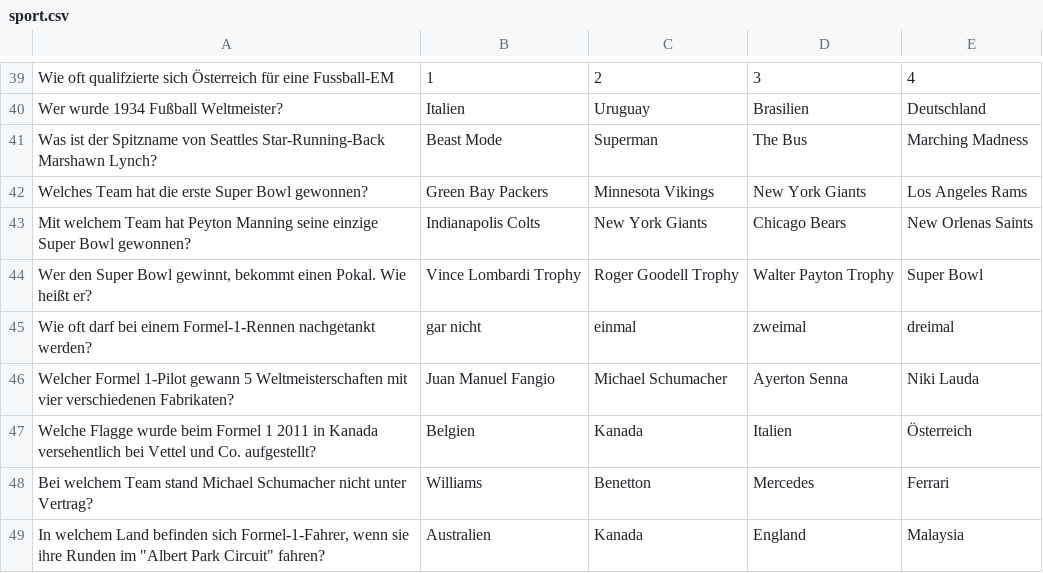
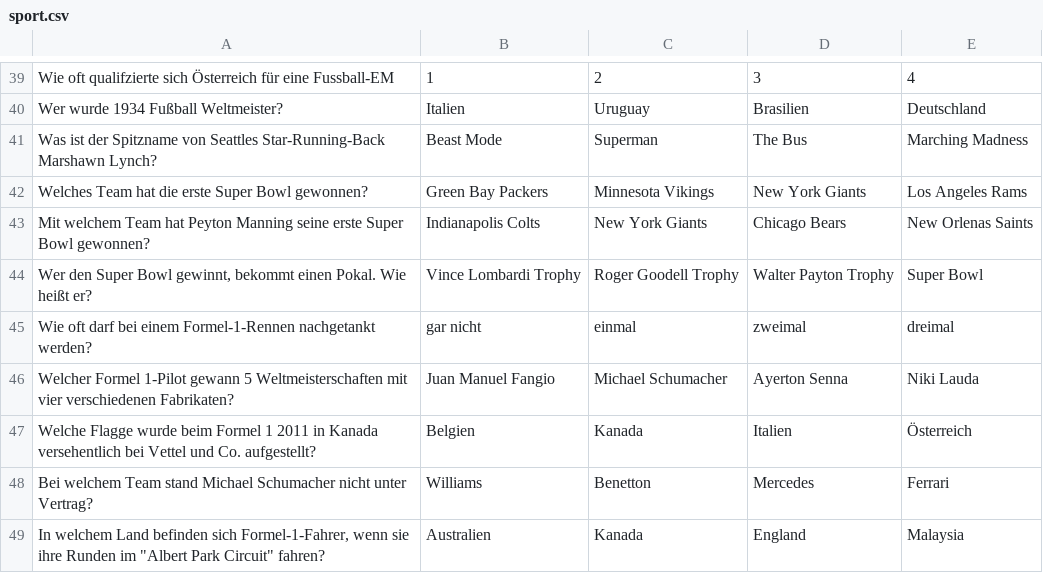
Before and after one commit to PeteSVS/MightyLunatics, a CSV file: fragen/sport.csv, drawn as a sheet; only a part is shown, gaps mark what is left out.

Commit message:
modified fragen/sport.csv

```diff
--- a/fragen/sport.csv
+++ b/fragen/sport.csv
@@ -42,3 +42,3 @@ Was ist der Spitzname von Seattles Star-Running-Back Marshawn Lynch?;Beast Mode;
 Welches Team hat die erste Super Bowl gewonnen?;Green Bay Packers;Minnesota Vikings;New York Giants;Los Angeles Rams
-Mit welchem Team hat Peyton Manning seine einzige Super Bowl gewonnen?;Indianapolis Colts; New York Giants;Chicago Bears;New Orlenas Saints
+Mit welchem Team hat Peyton Manning seine erste Super Bowl gewonnen?;Indianapolis Colts; New York Giants;Chicago Bears;New Orlenas Saints
 Wer den Super Bowl gewinnt, bekommt einen Pokal. Wie heißt er?;Vince Lombardi Trophy;Roger Goodell Trophy;Walter Payton Trophy;Super Bowl
```
